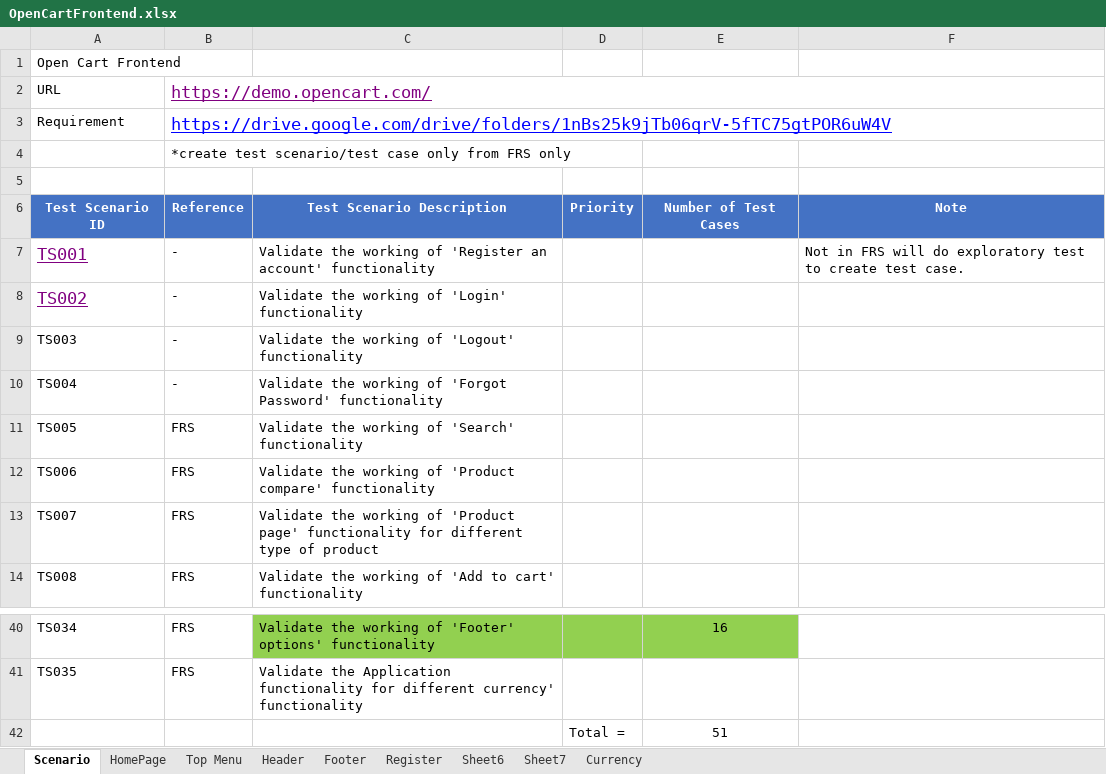
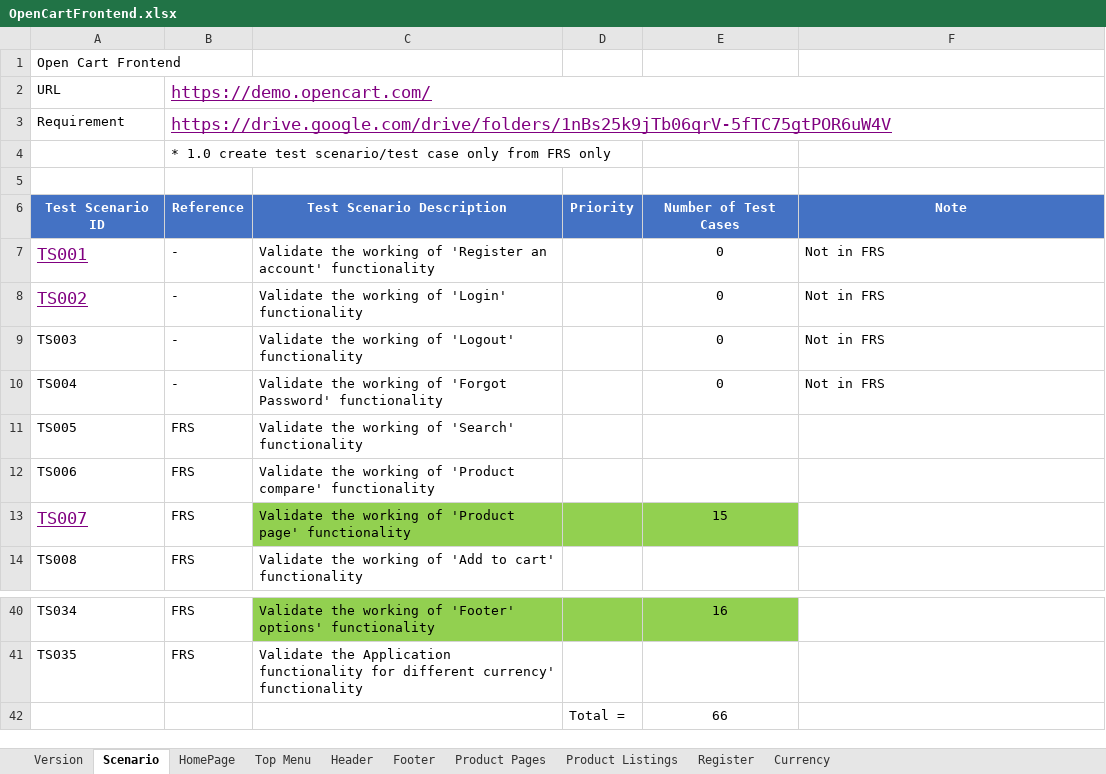
Before and after one commit to PawinThamruangthong/TestingSomething, an Excel workbook: manual test/Open cert/OpenCartFrontend.xlsx, sheet Scenario, drawn as a sheet; only a part is shown, gaps mark what is left out; values as stored, in another font and other column widths than the file's, no borders; the diff names each change by its address in the sheet, - before the commit and + after, or states it on an @@ line.

Commit message:
Update Testcase - Product Page
- Added product page test case

```diff
--- a/manual test/Open cert/OpenCartFrontend.xlsx (sheet Scenario)
+++ b/manual test/Open cert/OpenCartFrontend.xlsx (sheet Scenario)
-sheet tab: Sheet6
+sheet tab: Product Pages
-sheet tab: Sheet7
+sheet tab: Product Listings
+sheet tab: Version
@@ sheet tab order changed: Version | Scenario | HomePage | Top Menu | Header | Footer | Product Pages | Product Listings | Register | Currency @@
-B3 text colour: #0000FF
+B3 text colour: #800080
-B4: *create test scenario/test…
+B4: * 1.0 create test scenario/test…
-E7:E10: (empty)
+E7:E10: 0
-F7: Not in FRS will do exploratory test to create test case.
+F7: Not in FRS
-F8:F10: (empty)
+F8:F10: Not in FRS
@@ A13 underline: off → on, text colour: black → #800080, text size: larger @@
-C13: …page' functionality for different type of product
+C13: …page' functionality
-C13:E13 fill: none
+C13:E13 fill: #92D050
-E13: (empty)
+E13: 15
-E42: 51
+E42: 66
```
Also changed, not shown: sheet Product Pages, 1 other file.
